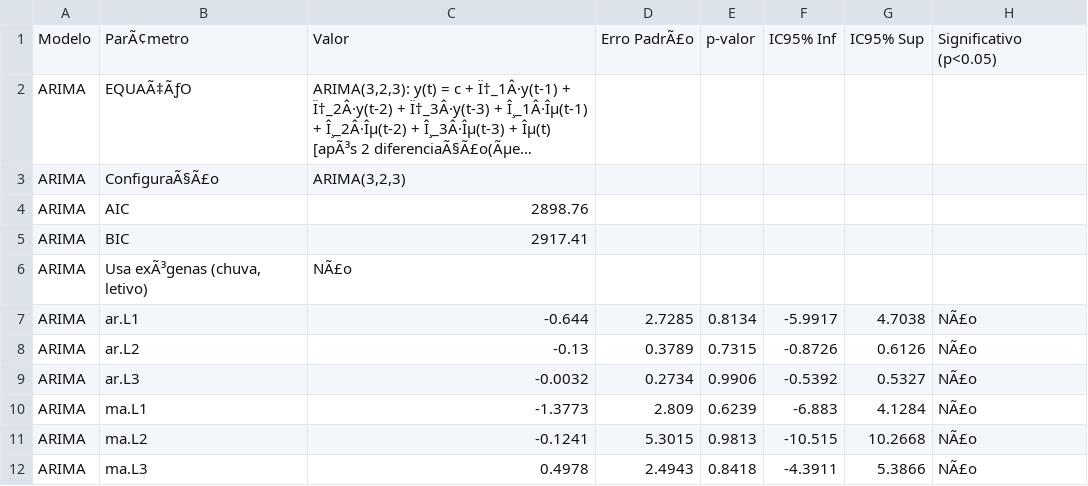
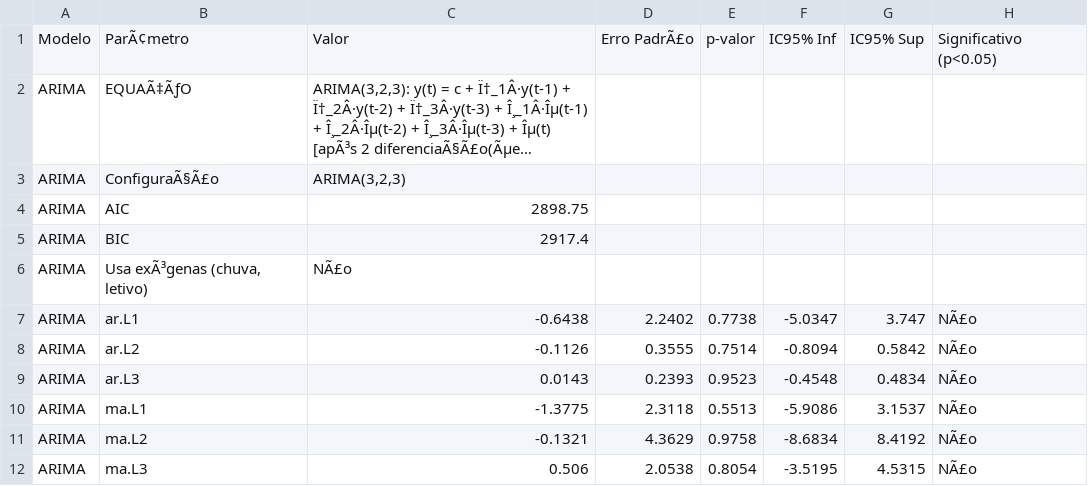
Before and after one commit to adinailson88/malha-previsao-custos, a CSV file: dados_csv/previsao_custo_detalhes.csv, drawn as a sheet; only a part is shown; long unchanged cells end in …; the diff covers the shown part only; the diff names each change by its address in the sheet, - before the commit and + after, or states it on an @@ line.

```diff
--- a/dados_csv/previsao_custo_detalhes.csv
+++ b/dados_csv/previsao_custo_detalhes.csv
-C4: 2898.76
+C4: 2898.75
-C5: 2917.41
+C5: 2917.4
-C7: -0.644
+C7: -0.6438
-D7: 2.7285
+D7: 2.2402
-E7: 0.8134
+E7: 0.7738
-F7: -5.9917
+F7: -5.0347
-G7: 4.7038
+G7: 3.747
-C8: -0.13
+C8: -0.1126
-D8: 0.3789
+D8: 0.3555
-E8: 0.7315
+E8: 0.7514
-F8: -0.8726
+F8: -0.8094
-G8: 0.6126
+G8: 0.5842
-C9: -0.0032
+C9: 0.0143
-D9: 0.2734
+D9: 0.2393
-E9: 0.9906
+E9: 0.9523
-F9: -0.5392
+F9: -0.4548
-G9: 0.5327
+G9: 0.4834
-C10: -1.3773
+C10: -1.3775
-D10: 2.809
+D10: 2.3118
-E10: 0.6239
+E10: 0.5513
-F10: -6.883
+F10: -5.9086
-G10: 4.1284
+G10: 3.1537
-C11: -0.1241
+C11: -0.1321
-D11: 5.3015
+D11: 4.3629
-E11: 0.9813
+E11: 0.9758
-F11: -10.515
+F11: -8.6834
-G11: 10.2668
+G11: 8.4192
-C12: 0.4978
+C12: 0.506
-D12: 2.4943
+D12: 2.0538
-E12: 0.8418
+E12: 0.8054
-F12: -4.3911
+F12: -3.5195
-G12: 5.3866
+G12: 4.5315
```
Also changed, not shown: 1 added row, 1 removed row and 129 edited cells elsewhere in this file, dados_csv/contexto_sazonal.csv, dados_csv/filtros_disponiveis.csv, 10 other files.
